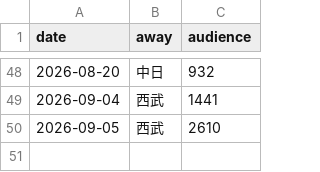
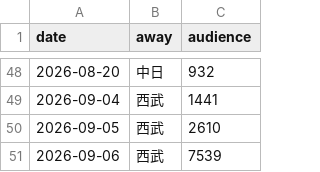
Before and after one commit to Nasukiws/npb-farm-tracker, a CSV file: oisix_home.csv, drawn as a sheet; only a part is shown, gaps mark what is left out; the diff names each change by its address in the sheet, - before the commit and + after, or states it on an @@ line.

```diff
--- a/oisix_home.csv
+++ b/oisix_home.csv
+row 51: 2026-09-06 | 西武 | 7539
```
Also changed, not shown: 1 other file.
